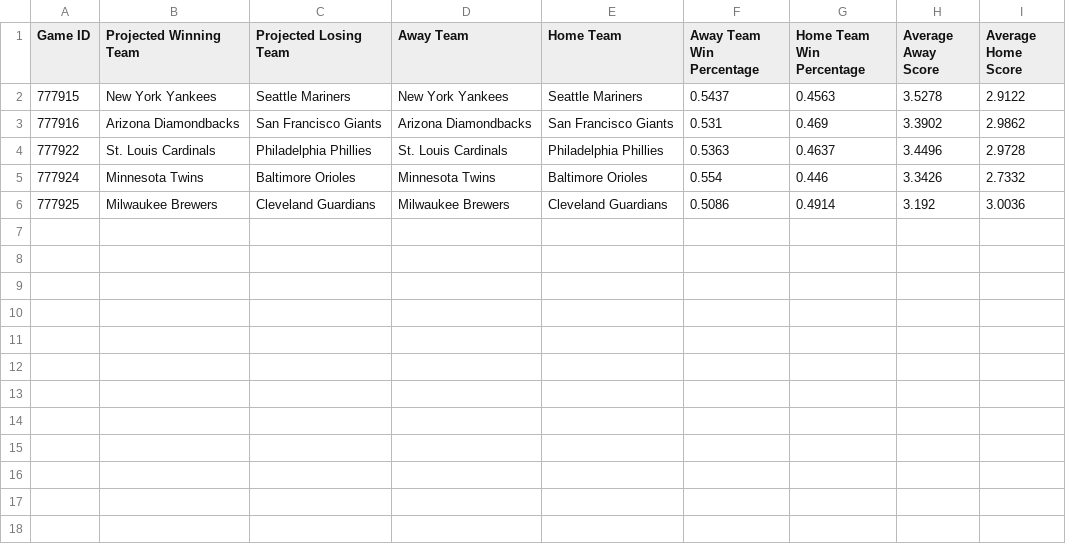
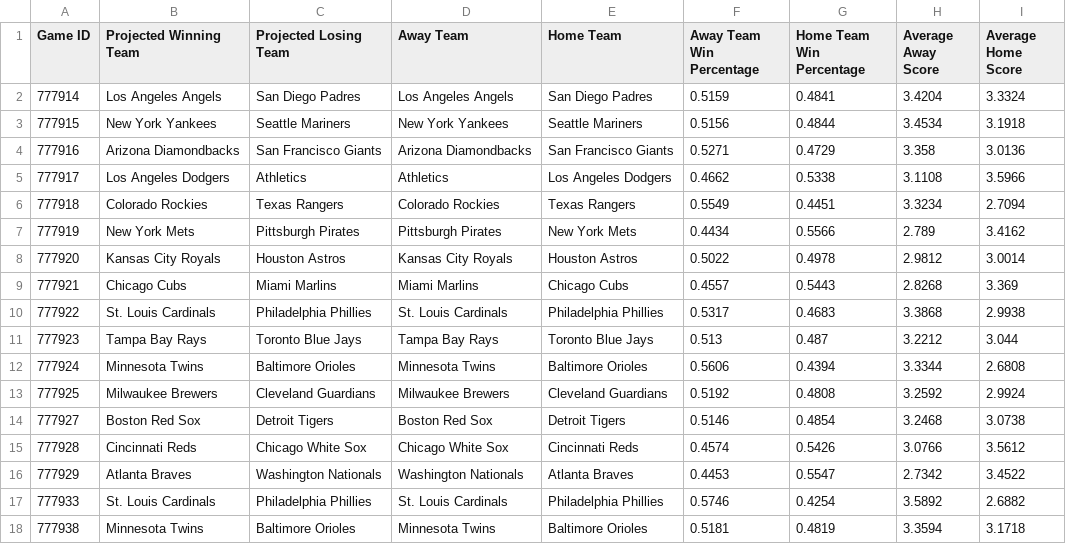
Before and after one commit to jbhemm10/MLB_game_sim, a CSV file: simulated_games/simulated_games_2025-05-14.csv, drawn as a sheet.

```diff
--- a/simulated_games/simulated_games_2025-05-14.csv
+++ b/simulated_games/simulated_games_2025-05-14.csv
@@ -1,6 +1,18 @@
 Game ID,Projected Winning Team,Projected Losing Team,Away Team,Home Team,Away Team Win Percentage,Home Team Win Percentage,Average Away Score,Average Home Score
-777915,New York Yankees,Seattle Mariners,New York Yankees,Seattle Mariners,0.5437,0.4563,3.5278,2.9122
-777916,Arizona Diamondbacks,San Francisco Giants,Arizona Diamondbacks,San Francisco Giants,0.531,0.469,3.3902,2.9862
-777922,St. Louis Cardinals,Philadelphia Phillies,St. Louis Cardinals,Philadelphia Phillies,0.5363,0.4637,3.4496,2.9728
-777924,Minnesota Twins,Baltimore Orioles,Minnesota Twins,Baltimore Orioles,0.554,0.446,3.3426,2.7332
-777925,Milwaukee Brewers,Cleveland Guardians,Milwaukee Brewers,Cleveland Guardians,0.5086,0.4914,3.192,3.0036
+777914,Los Angeles Angels,San Diego Padres,Los Angeles Angels,San Diego Padres,0.5159,0.4841,3.4204,3.3324
+777915,New York Yankees,Seattle Mariners,New York Yankees,Seattle Mariners,0.5156,0.4844,3.4534,3.1918
+777916,Arizona Diamondbacks,San Francisco Giants,Arizona Diamondbacks,San Francisco Giants,0.5271,0.4729,3.358,3.0136
+777917,Los Angeles Dodgers,Athletics,Athletics,Los Angeles Dodgers,0.4662,0.5338,3.1108,3.5966
+777918,Colorado Rockies,Texas Rangers,Colorado Rockies,Texas Rangers,0.5549,0.4451,3.3234,2.7094
+777919,New York Mets,Pittsburgh Pirates,Pittsburgh Pirates,New York Mets,0.4434,0.5566,2.789,3.4162
+777920,Kansas City Royals,Houston Astros,Kansas City Royals,Houston Astros,0.5022,0.4978,2.9812,3.0014
+777921,Chicago Cubs,Miami Marlins,Miami Marlins,Chicago Cubs,0.4557,0.5443,2.8268,3.369
+777922,St. Louis Cardinals,Philadelphia Phillies,St. Louis Cardinals,Philadelphia Phillies,0.5317,0.4683,3.3868,2.9938
+777923,Tampa Bay Rays,Toronto Blue Jays,Tampa Bay Rays,Toronto Blue Jays,0.513,0.487,3.2212,3.044
+777924,Minnesota Twins,Baltimore Orioles,Minnesota Twins,Baltimore Orioles,0.5606,0.4394,3.3344,2.6808
+777925,Milwaukee Brewers,Cleveland Guardians,Milwaukee Brewers,Cleveland Guardians,0.5192,0.4808,3.2592,2.9924
+777927,Boston Red Sox,Detroit Tigers,Boston Red Sox,Detroit Tigers,0.5146,0.4854,3.2468,3.0738
+777928,Cincinnati Reds,Chicago White Sox,Chicago White Sox,Cincinnati Reds,0.4574,0.5426,3.0766,3.5612
+777929,Atlanta Braves,Washington Nationals,Washington Nationals,Atlanta Braves,0.4453,0.5547,2.7342,3.4522
+777933,St. Louis Cardinals,Philadelphia Phillies,St. Louis Cardinals,Philadelphia Phillies,0.5746,0.4254,3.5892,2.6882
+777938,Minnesota Twins,Baltimore Orioles,Minnesota Twins,Baltimore Orioles,0.5181,0.4819,3.3594,3.1718
```
Also changed, not shown: 2 other files.
